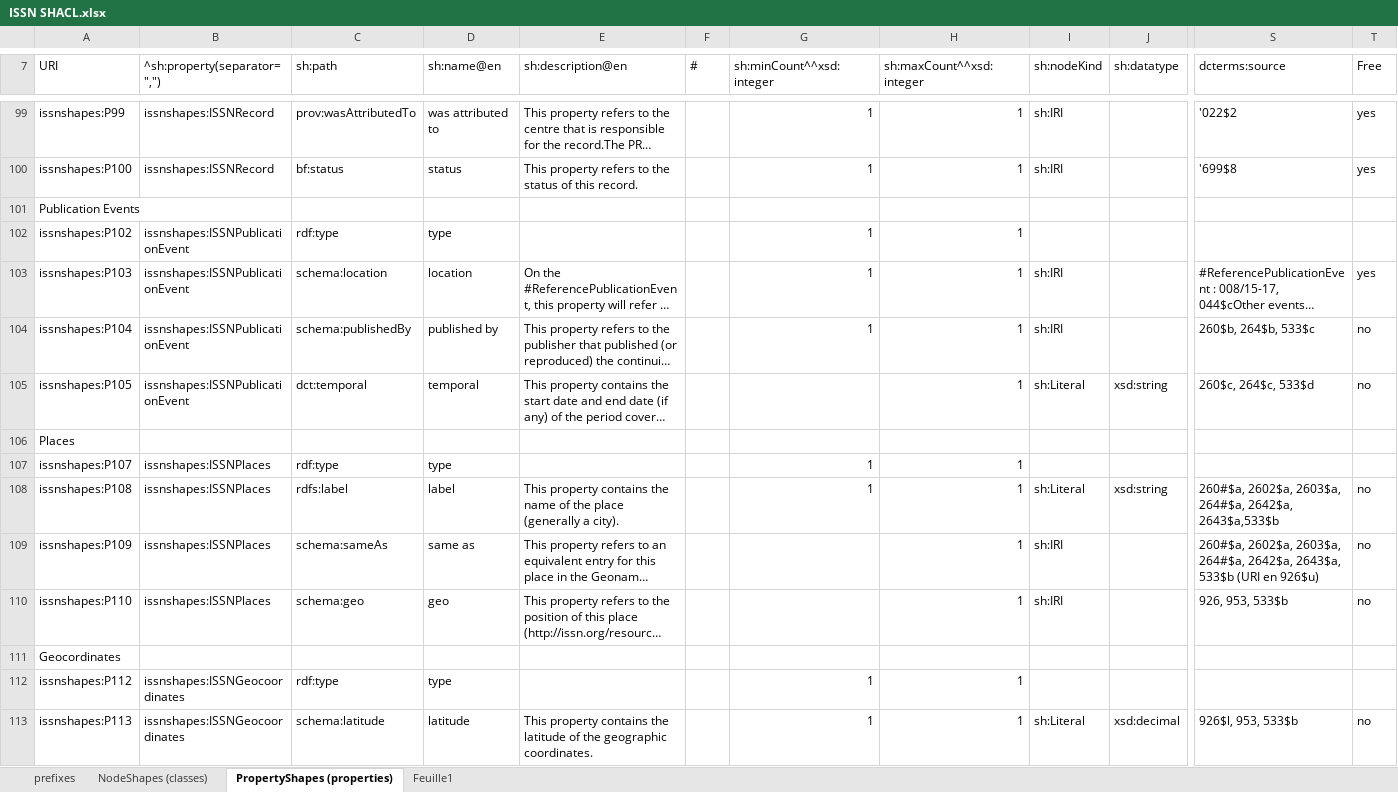
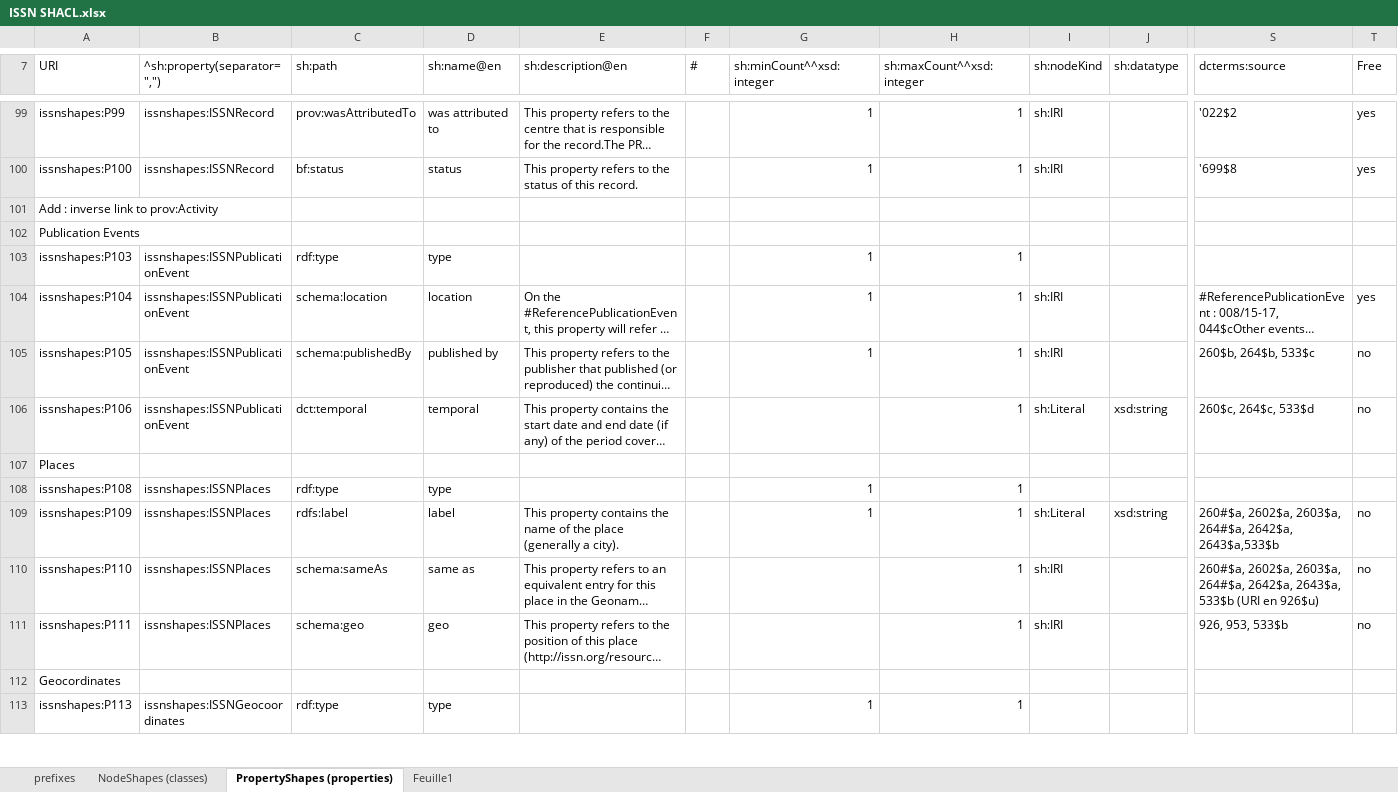
Before and after one commit to sparna-git/issn-jsonld-context, an Excel workbook: shacl/ISSN SHACL.xlsx, sheet PropertyShapes (properties), drawn as a sheet; only a part is shown, gaps mark what is left out; long unchanged cells end in …; values as stored, in another font and other column widths than the file's, no cell formats; removed rows and columns are numbered as before the commit, all else as after; rows hold the shown columns only; the diff covers the shown part only; the diff names each change by its address in the sheet, - before the commit and + after, or states it on an @@ line.

Commit message:
Fix targets - still need to define SPARQL targets + inverse links

```diff
--- a/shacl/ISSN SHACL.xlsx (sheet PropertyShapes (properties))
+++ b/shacl/ISSN SHACL.xlsx (sheet PropertyShapes (properties))
+row 101: Add : inverse link to prov:Activity
-A103 (URI): issnshapes:P102
+A103 (URI): issnshapes:P103
-A104 (URI): issnshapes:P103
+A104 (URI): issnshapes:P104
-A105 (URI): issnshapes:P104
+A105 (URI): issnshapes:P105
-A106 (URI): issnshapes:P105
+A106 (URI): issnshapes:P106
-A108 (URI): issnshapes:P107
+A108 (URI): issnshapes:P108
-A109 (URI): issnshapes:P108
+A109 (URI): issnshapes:P109
-A110 (URI): issnshapes:P109
+A110 (URI): issnshapes:P110
-A111 (URI): issnshapes:P110
+A111 (URI): issnshapes:P111
-A113 (URI): issnshapes:P112
+A113 (URI): issnshapes:P113
-row 113: issnshapes:P113 | issnshapes:ISSNGeocoordinates | schema:latitude | latitude | This property contains the latitude of the geographic coordinates. |  | 1 | 1 | sh:Literal | xsd:decimal | 926$l, 953, 533$b | no
```
Also changed, not shown: 7 added rows, 6 removed rows and 139 edited cells elsewhere in this sheet, sheet NodeShapes (classes), cell formats.
